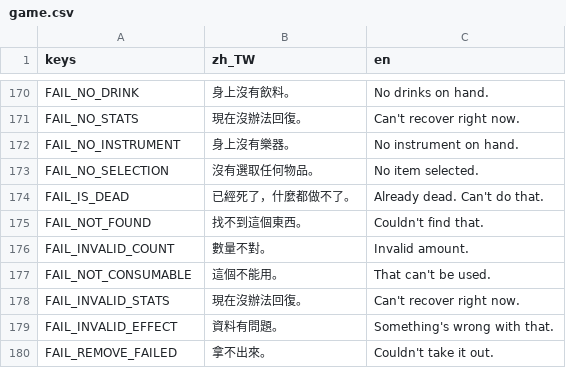
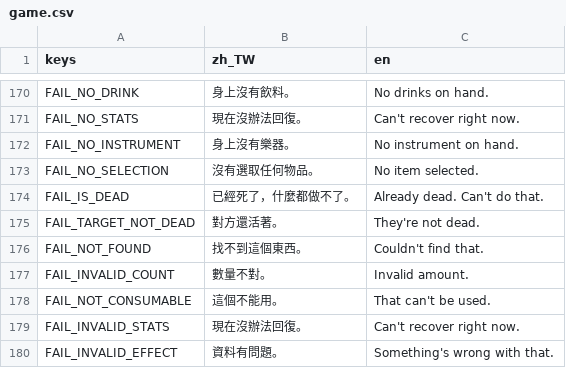
Before and after one commit to adez360/Ailley, a CSV file: Ailley/locale/game.csv, drawn as a sheet; only a part is shown, gaps mark what is left out; the shorter side is filled out with more unchanged rows.

```diff
--- a/Ailley/locale/game.csv
+++ b/Ailley/locale/game.csv
@@ -174,2 +174,3 @@ FAIL_NO_SELECTION,"沒有選取任何物品。","No item selected."
 FAIL_IS_DEAD,"已經死了，什麼都做不了。","Already dead. Can't do that."
+FAIL_TARGET_NOT_DEAD,"對方還活著。","They're not dead."
 FAIL_NOT_FOUND,"找不到這個東西。","Couldn't find that."
```
Also changed, not shown: 5 other files.
